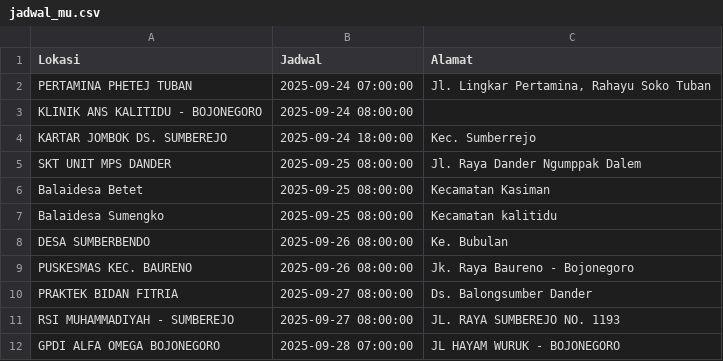
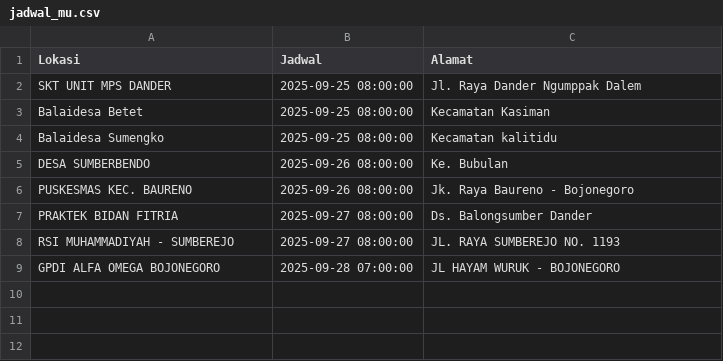
Before and after one commit to uddpmibojonegoro/mobile-unit-schedule, a CSV file: jadwal_mu.csv, drawn as a sheet.

Commit message:
update Kam Sep 25 00:00:01 WIB 2025

```diff
--- a/jadwal_mu.csv
+++ b/jadwal_mu.csv
@@ -1,5 +1,2 @@
 Lokasi;Jadwal;Alamat
-"PERTAMINA PHETEJ TUBAN";"2025-09-24 07:00:00";"Jl. Lingkar Pertamina, Rahayu Soko Tuban"
-"KLINIK ANS KALITIDU - BOJONEGORO";"2025-09-24 08:00:00";
-"KARTAR JOMBOK  DS. SUMBEREJO";"2025-09-24 18:00:00";"Kec. Sumberrejo"
 "SKT UNIT MPS DANDER";"2025-09-25 08:00:00";"Jl. Raya Dander Ngumppak Dalem"
```
